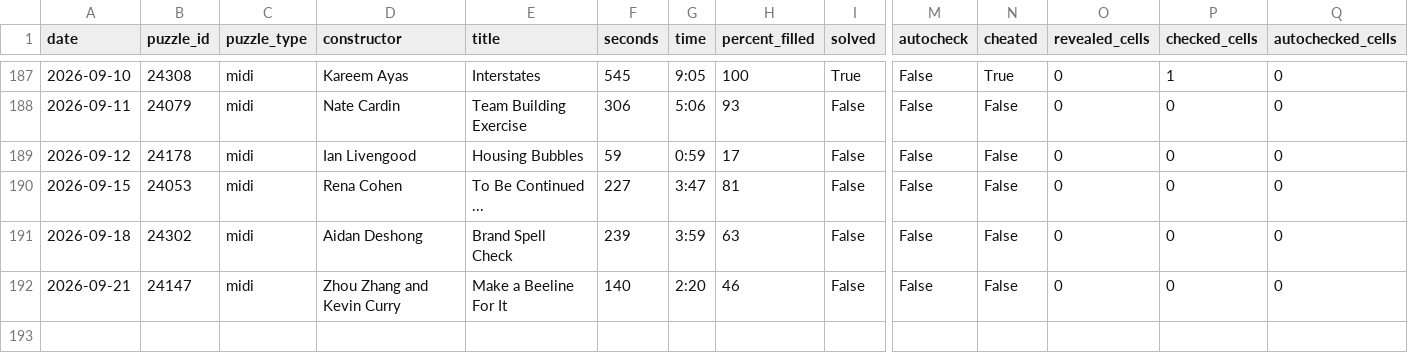
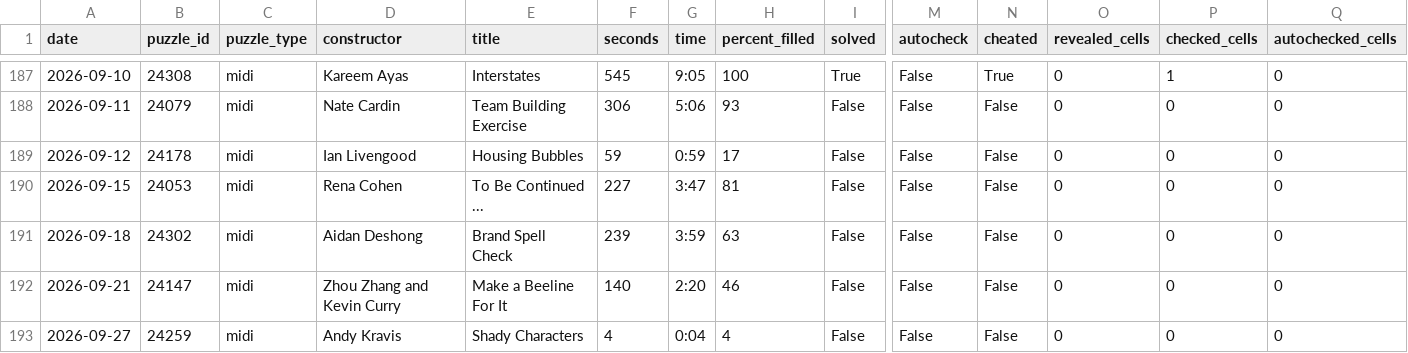
Before and after one commit to daanvdweijden/daanvdweijden.github.io, a CSV file: midi_scores.csv, drawn as a sheet; only a part is shown, gaps mark what is left out; rows hold the shown columns only; the diff names each change by its address in the sheet, - before the commit and + after, or states it on an @@ line.

```diff
--- a/midi_scores.csv
+++ b/midi_scores.csv
+row 193: 2026-09-27 | 24259 | midi | Andy Kravis | Shady Characters | 4 | 0:04 | 4 | False | False | False | 0 | 0 | 0
```
Also changed, not shown: mini_scores.csv, 1 other file.
